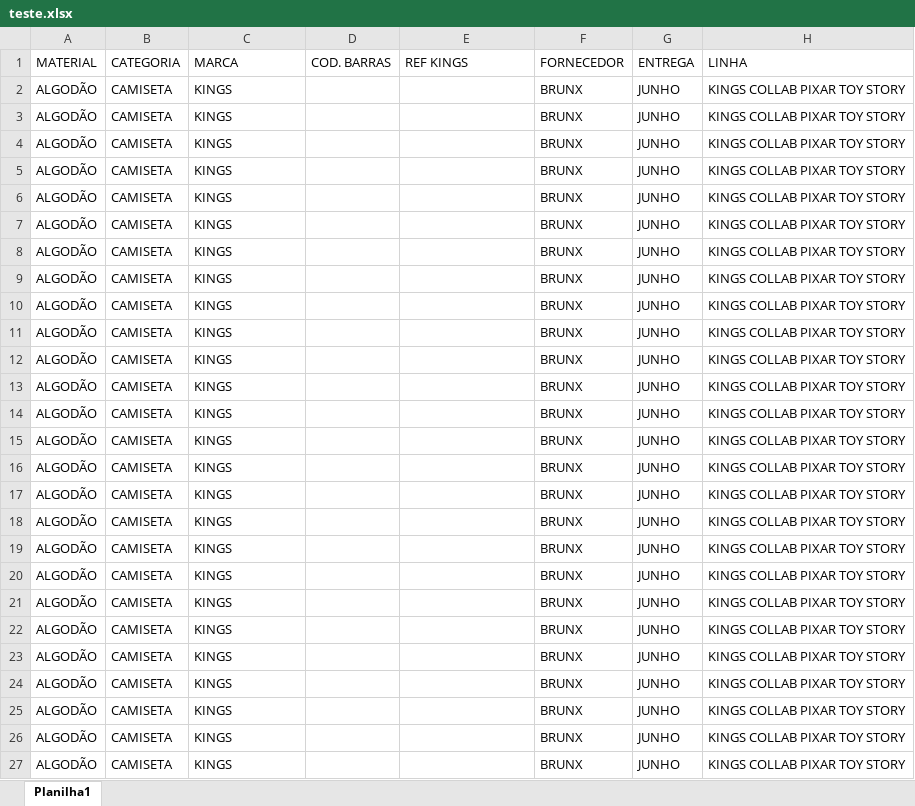
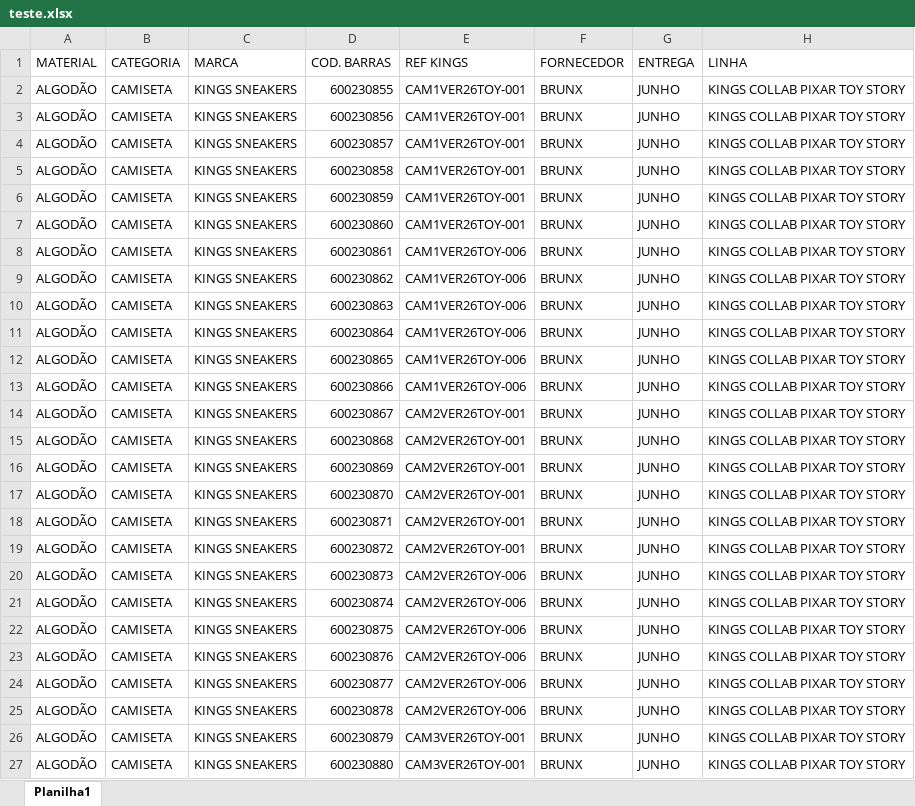
Before and after one commit to VassaloSama/Upload-catalogo-de-produtos, an Excel workbook: teste.xlsx, sheet Planilha1, drawn as a sheet; only a part is shown; values as stored, in another font and other column widths than the file's, no borders; the diff covers the shown part only; the diff names each change by its address in the sheet, - before the commit and + after, or states it on an @@ line.

```diff
--- a/teste.xlsx (sheet Planilha1)
+++ b/teste.xlsx (sheet Planilha1)
-C2:C27 (MARCA): KINGS
+C2:C27 (MARCA): KINGS SNEAKERS
-D2 (COD. BARRAS): (empty)
+D2 (COD. BARRAS): 600230855
-E2:E7 (REF KINGS): (empty)
+E2:E7 (REF KINGS): CAM1VER26TOY-001
-D3 (COD. BARRAS): (empty)
+D3 (COD. BARRAS): 600230856
-D4 (COD. BARRAS): (empty)
+D4 (COD. BARRAS): 600230857
-D5 (COD. BARRAS): (empty)
+D5 (COD. BARRAS): 600230858
-D6 (COD. BARRAS): (empty)
+D6 (COD. BARRAS): 600230859
-D7 (COD. BARRAS): (empty)
+D7 (COD. BARRAS): 600230860
-D8 (COD. BARRAS): (empty)
+D8 (COD. BARRAS): 600230861
-E8:E13 (REF KINGS): (empty)
+E8:E13 (REF KINGS): CAM1VER26TOY-006
-D9 (COD. BARRAS): (empty)
+D9 (COD. BARRAS): 600230862
-D10 (COD. BARRAS): (empty)
+D10 (COD. BARRAS): 600230863
-D11 (COD. BARRAS): (empty)
+D11 (COD. BARRAS): 600230864
-D12 (COD. BARRAS): (empty)
+D12 (COD. BARRAS): 600230865
-D13 (COD. BARRAS): (empty)
+D13 (COD. BARRAS): 600230866
-D14 (COD. BARRAS): (empty)
+D14 (COD. BARRAS): 600230867
-E14:E19 (REF KINGS): (empty)
+E14:E19 (REF KINGS): CAM2VER26TOY-001
-D15 (COD. BARRAS): (empty)
+D15 (COD. BARRAS): 600230868
-D16 (COD. BARRAS): (empty)
+D16 (COD. BARRAS): 600230869
-D17 (COD. BARRAS): (empty)
+D17 (COD. BARRAS): 600230870
-D18 (COD. BARRAS): (empty)
+D18 (COD. BARRAS): 600230871
-D19 (COD. BARRAS): (empty)
+D19 (COD. BARRAS): 600230872
-D20 (COD. BARRAS): (empty)
+D20 (COD. BARRAS): 600230873
-E20:E25 (REF KINGS): (empty)
+E20:E25 (REF KINGS): CAM2VER26TOY-006
-D21 (COD. BARRAS): (empty)
+D21 (COD. BARRAS): 600230874
-D22 (COD. BARRAS): (empty)
+D22 (COD. BARRAS): 600230875
-D23 (COD. BARRAS): (empty)
+D23 (COD. BARRAS): 600230876
-D24 (COD. BARRAS): (empty)
+D24 (COD. BARRAS): 600230877
-D25 (COD. BARRAS): (empty)
+D25 (COD. BARRAS): 600230878
-D26 (COD. BARRAS): (empty)
+D26 (COD. BARRAS): 600230879
-E26:E27 (REF KINGS): (empty)
+E26:E27 (REF KINGS): CAM3VER26TOY-001
-D27 (COD. BARRAS): (empty)
+D27 (COD. BARRAS): 600230880
```
Also changed, not shown: 216 edited cells elsewhere in this sheet, marcas.xlsx, 2 other files.
